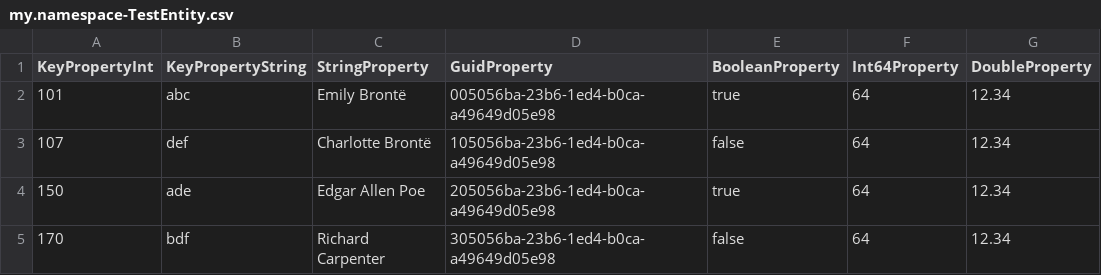
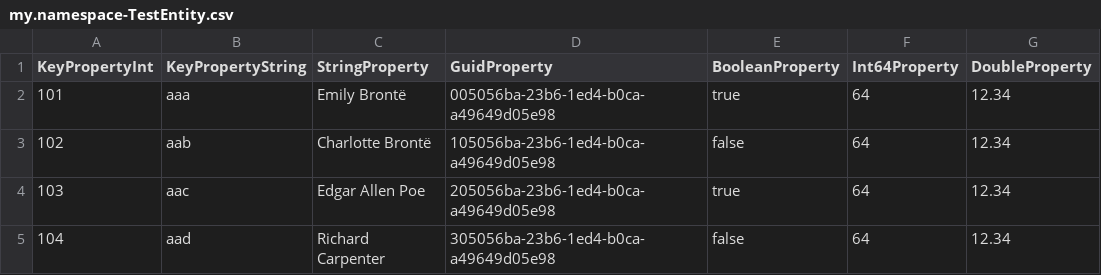
Before and after one commit to SAP/cloud-sdk-js, a CSV file: test-packages/e2e-tests/db/data/my.namespace-TestEntity.csv, drawn as a sheet; only a part is shown; the diff names each change by its address in the sheet, - before the commit and + after, or states it on an @@ line.

Commit message:
add tests

```diff
--- a/test-packages/e2e-tests/db/data/my.namespace-TestEntity.csv
+++ b/test-packages/e2e-tests/db/data/my.namespace-TestEntity.csv
-B2 (KeyPropertyString): abc
+B2 (KeyPropertyString): aaa
-A3 (KeyPropertyInt): 107
+A3 (KeyPropertyInt): 102
-B3 (KeyPropertyString): def
+B3 (KeyPropertyString): aab
-A4 (KeyPropertyInt): 150
+A4 (KeyPropertyInt): 103
-B4 (KeyPropertyString): ade
+B4 (KeyPropertyString): aac
-A5 (KeyPropertyInt): 170
+A5 (KeyPropertyInt): 104
-B5 (KeyPropertyString): bdf
+B5 (KeyPropertyString): aad
```
Also changed, not shown: 2 other files.
